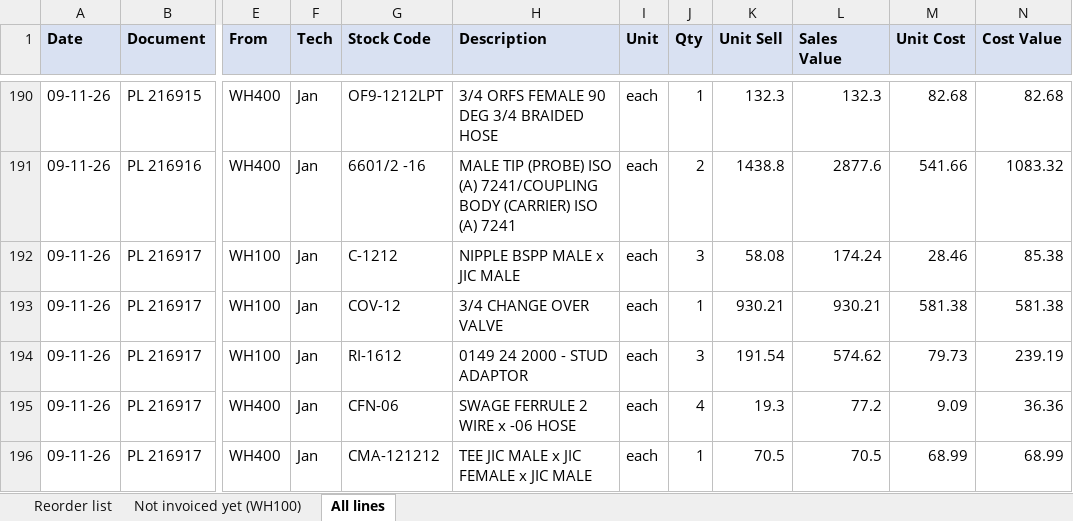
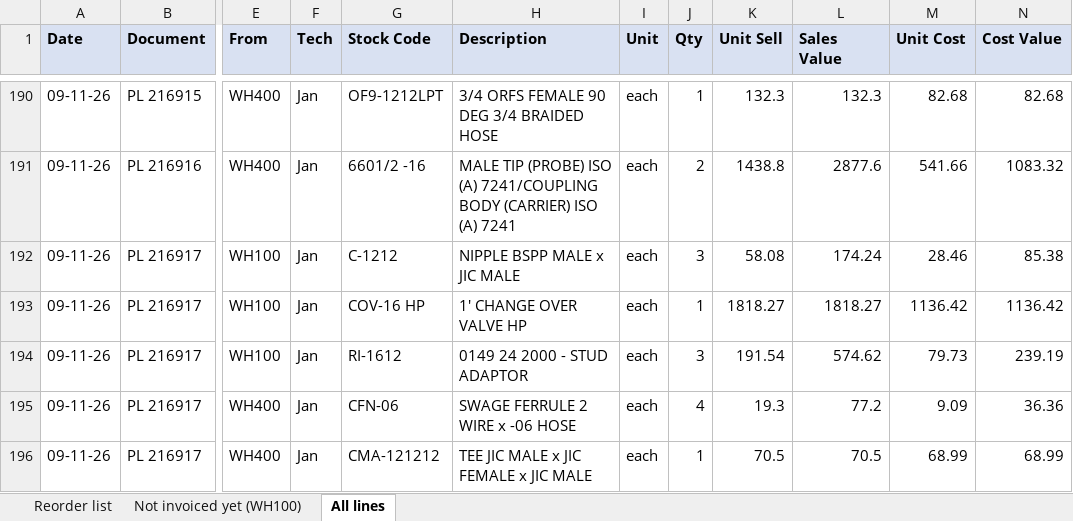
Before and after one commit to MichaelB1300/Pirtek-stock---live, an Excel workbook: Sold_November_2026.xlsx, sheet All lines, drawn as a sheet; only a part is shown, gaps mark what is left out; values as stored, in another font and other column widths than the file's, no borders; the diff names each change by its address in the sheet, - before the commit and + after, or states it on an @@ line.

```diff
--- a/Sold_November_2026.xlsx (sheet All lines)
+++ b/Sold_November_2026.xlsx (sheet All lines)
-G193 (Stock Code): COV-12
+G193 (Stock Code): COV-16 HP
-H193 (Description): 3/4 CHANGE OVER VALVE
+H193 (Description): 1' CHANGE OVER VALVE HP
-K193 (Unit Sell): 930.21
+K193 (Unit Sell): 1818.27
-L193 (Sales Value): 930.21
+L193 (Sales Value): 1818.27
-M193 (Unit Cost): 581.38
+M193 (Unit Cost): 1136.42
-N193 (Cost Value): 581.38
+N193 (Cost Value): 1136.42
```
Also changed, not shown: sheet Reorder list, 3 other files.
